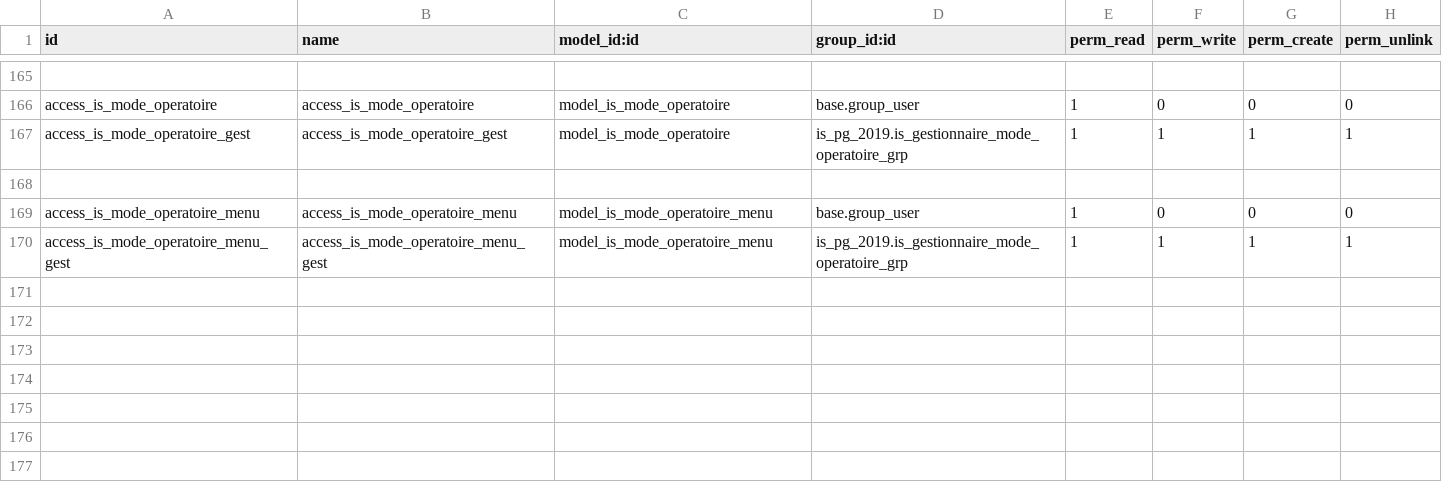
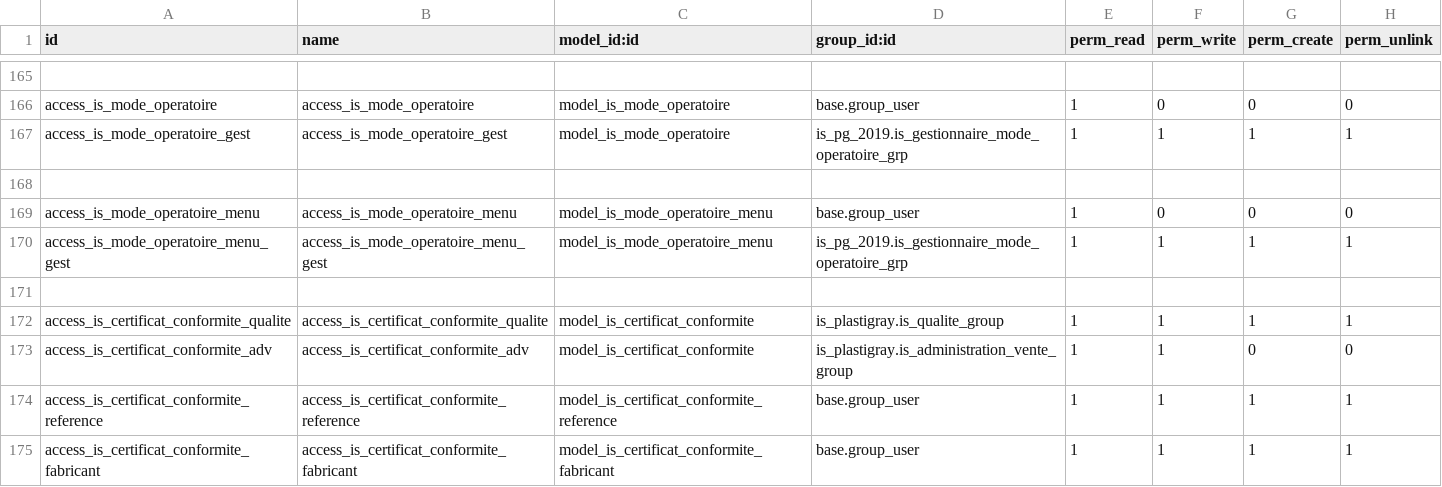
Before and after one commit to tonygalmiche/is_pg_2019, a CSV file: security/ir.model.access.csv, drawn as a sheet; only a part is shown, gaps mark what is left out.

Commit message:
add is_certificat_conformite

```diff
--- a/security/ir.model.access.csv
+++ b/security/ir.model.access.csv
@@ -170 +170,6 @@ access_is_mode_operatoire_menu,access_is_mode_operatoire_menu,model_is_mode_oper
 access_is_mode_operatoire_menu_gest,access_is_mode_operatoire_menu_gest,model_is_mode_operatoire_menu,is_pg_2019.is_gestionnaire_mode_operatoire_grp,1,1,1,1
+
+access_is_certificat_conformite_qualite,access_is_certificat_conformite_qualite,model_is_certificat_conformite,is_plastigray.is_qualite_group,1,1,1,1
+access_is_certificat_conformite_adv,access_is_certificat_conformite_adv,model_is_certificat_conformite,is_plastigray.is_administration_vente_group,1,1,0,0
+access_is_certificat_conformite_reference,access_is_certificat_conformite_reference,model_is_certificat_conformite_reference,base.group_user,1,1,1,1
+access_is_certificat_conformite_fabricant,access_is_certificat_conformite_fabricant,model_is_certificat_conformite_fabricant,base.group_user,1,1,1,1
```
Also changed, not shown: 5 other files.
